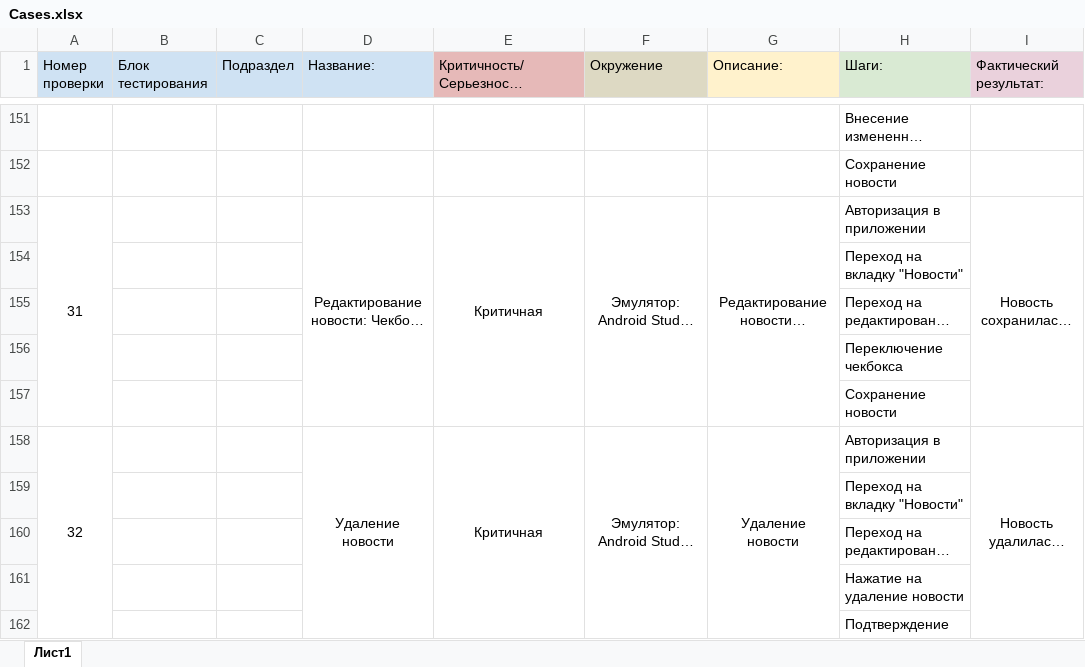
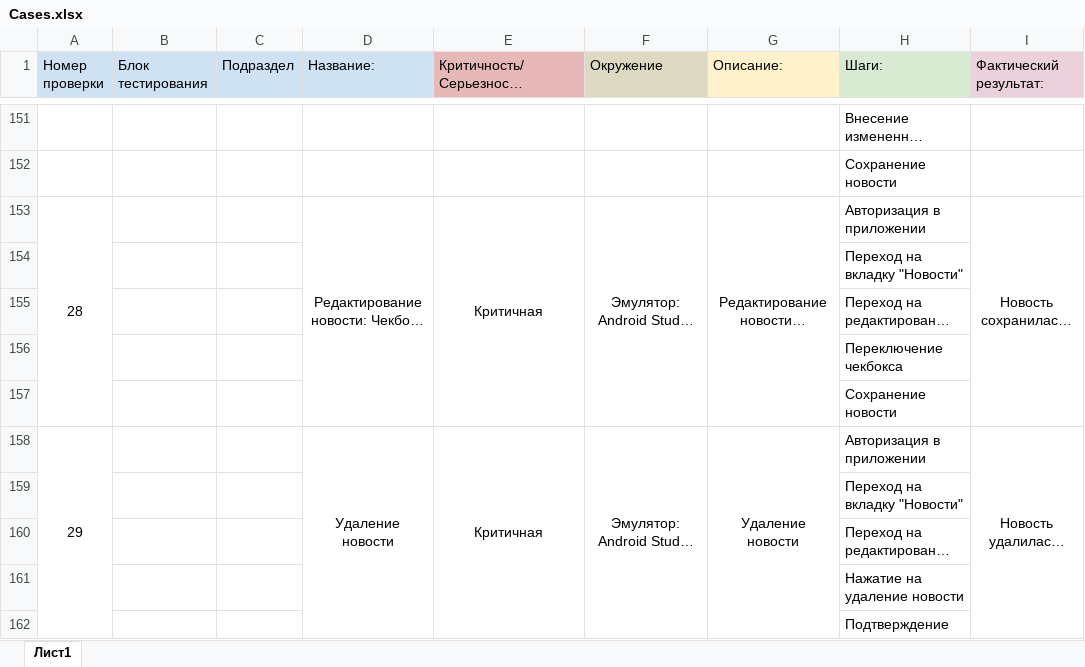
Before and after one commit to Novadiss/Mobile_FinalTask, an Excel workbook: Cases.xlsx, sheet Лист1, drawn as a sheet; only a part is shown, gaps mark what is left out; long unchanged cells end in …; values as stored, in another font and other column widths than the file's, no borders; the diff covers the shown part only; the diff names each change by its address in the sheet, - before the commit and + after, or states it on an @@ line.

```diff
--- a/Cases.xlsx (sheet Лист1)
+++ b/Cases.xlsx (sheet Лист1)
-A153 (Номер проверки): 31
+A153 (Номер проверки): 28
-A158 (Номер проверки): 32
+A158 (Номер проверки): 29
```
Also changed, not shown: 30 edited cells elsewhere in this sheet, 2 other files.
